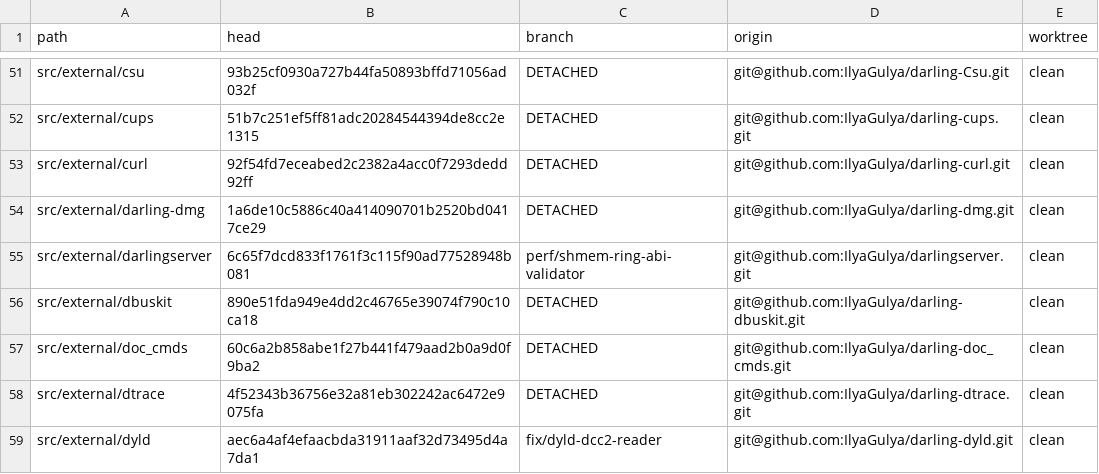
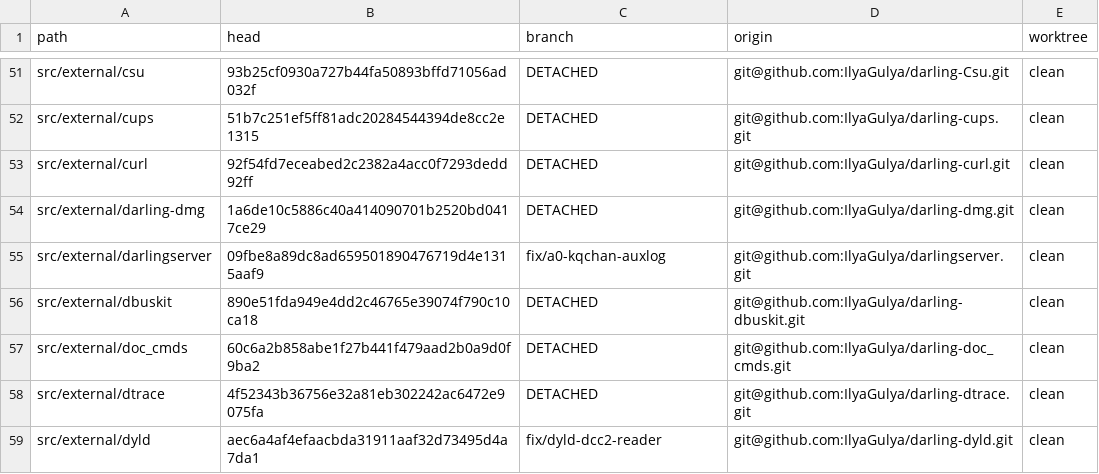
Before and after one commit to IlyaGulya/darling-workspace, a TSV file: state/repos.tsv, drawn as a sheet; only a part is shown, gaps mark what is left out.

Commit message:
handoff: A0 kqchan fix (correct-but-insufficient) + AUXLOG instrumentation on fix/a0-kqchan-auxlog @ 09fbe8a

```diff
--- a/state/repos.tsv
+++ b/state/repos.tsv
@@ -54,3 +54,3 @@ src/external/curl	92f54fd7eceabed2c2382a4acc0f7293dedd92ff	DETACHED	git@github.c
 src/external/darling-dmg	1a6de10c5886c40a414090701b2520bd0417ce29	DETACHED	git@github.com:IlyaGulya/darling-dmg.git	clean
-src/external/darlingserver	6c65f7dcd833f1761f3c115f90ad77528948b081	perf/shmem-ring-abi-validator	git@github.com:IlyaGulya/darlingserver.git	clean
+src/external/darlingserver	09fbe8a89dc8ad659501890476719d4e1315aaf9	fix/a0-kqchan-auxlog	git@github.com:IlyaGulya/darlingserver.git	clean
 src/external/dbuskit	890e51fda949e4dd2c46765e39074f790c10ca18	DETACHED	git@github.com:IlyaGulya/darling-dbuskit.git	clean
```
Also changed, not shown: 5 other files.
